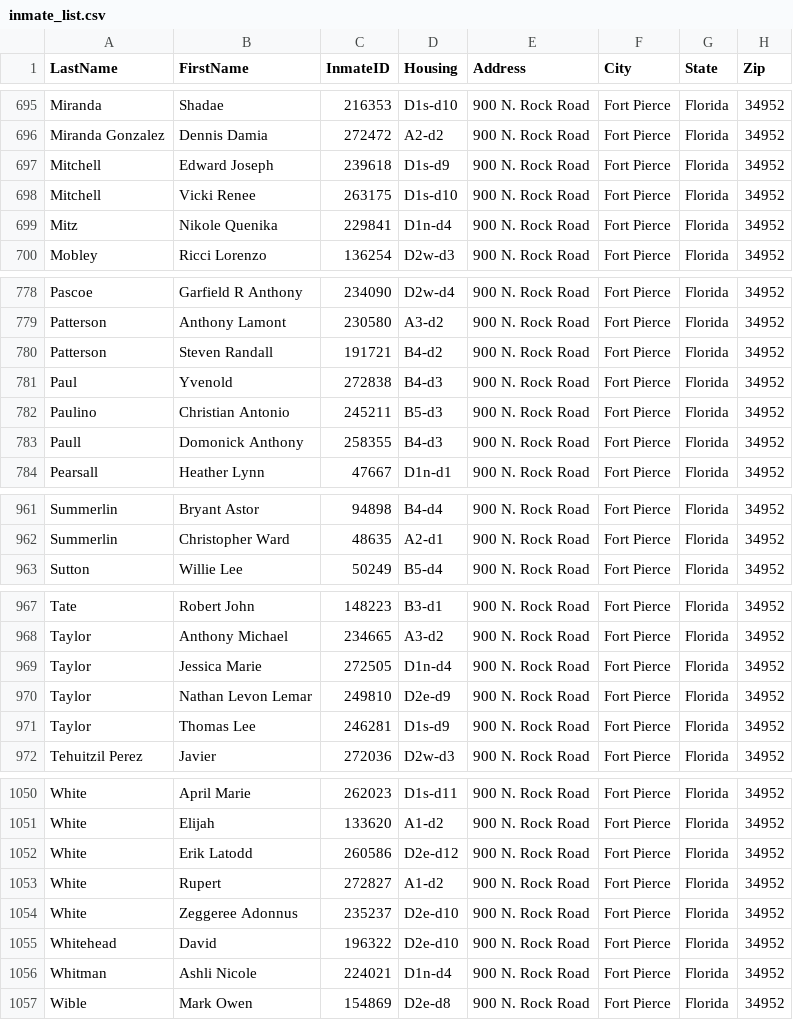
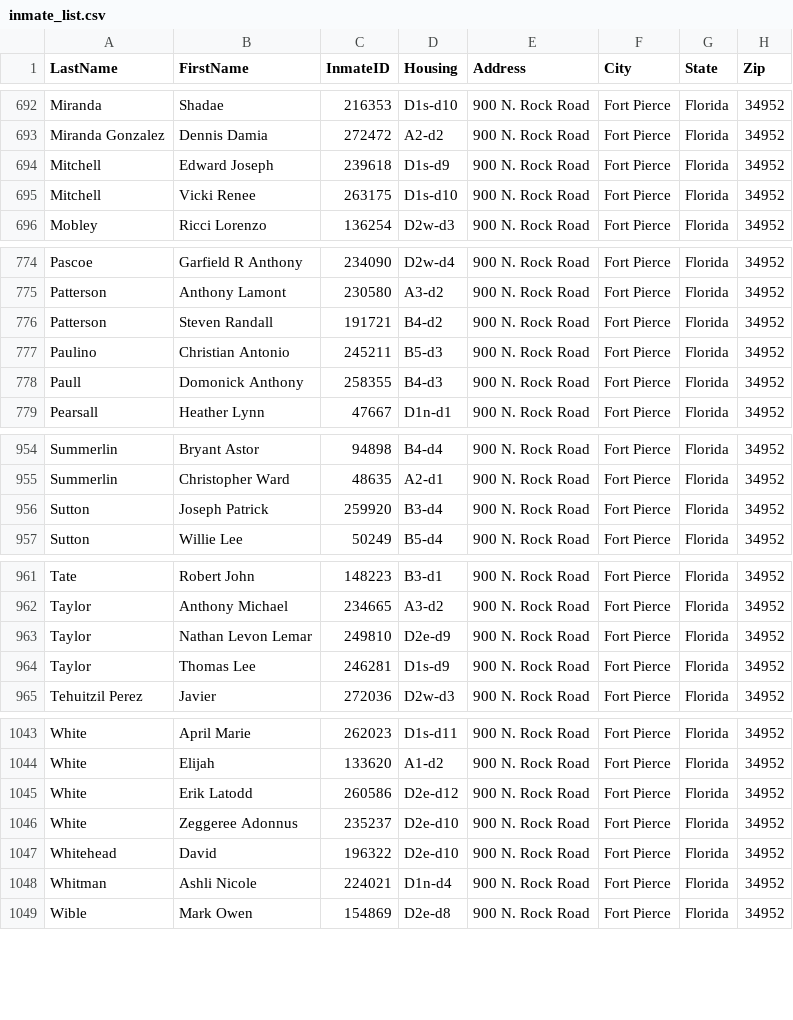
Before and after one commit to webrezaul/david, a CSV file: inmate_list.csv, drawn as a sheet; only a part is shown, gaps mark what is left out; the diff covers the shown part only.

```diff
--- a/inmate_list.csv
+++ b/inmate_list.csv
@@ -698,3 +695,2 @@ Mitchell,Edward Joseph,239618,D1s-d9,900 N. Rock Road,Fort Pierce,Florida,34952
 Mitchell,Vicki Renee,263175,D1s-d10,900 N. Rock Road,Fort Pierce,Florida,34952
-Mitz,Nikole Quenika,229841,D1n-d4,900 N. Rock Road,Fort Pierce,Florida,34952
 Mobley,Ricci Lorenzo,136254,D2w-d3,900 N. Rock Road,Fort Pierce,Florida,34952
@@ -780,3 +776,2 @@ Patterson,Anthony Lamont,230580,A3-d2,900 N. Rock Road,Fort Pierce,Florida,34952
 Patterson,Steven Randall,191721,B4-d2,900 N. Rock Road,Fort Pierce,Florida,34952
-Paul,Yvenold,272838,B4-d3,900 N. Rock Road,Fort Pierce,Florida,34952
 Paulino,Christian Antonio,245211,B5-d3,900 N. Rock Road,Fort Pierce,Florida,34952
@@ -962,2 +955,3 @@ Summerlin,Bryant Astor,94898,B4-d4,900 N. Rock Road,Fort Pierce,Florida,34952
 Summerlin,Christopher Ward,48635,A2-d1,900 N. Rock Road,Fort Pierce,Florida,34952
+Sutton,Joseph Patrick,259920,B3-d4,900 N. Rock Road,Fort Pierce,Florida,34952
 Sutton,Willie Lee,50249,B5-d4,900 N. Rock Road,Fort Pierce,Florida,34952
@@ -968,3 +962,2 @@ Tate,Robert John,148223,B3-d1,900 N. Rock Road,Fort Pierce,Florida,34952
 Taylor,Anthony Michael,234665,A3-d2,900 N. Rock Road,Fort Pierce,Florida,34952
-Taylor,Jessica Marie,272505,D1n-d4,900 N. Rock Road,Fort Pierce,Florida,34952
 Taylor,Nathan Levon Lemar,249810,D2e-d9,900 N. Rock Road,Fort Pierce,Florida,34952
@@ -1052,3 +1045,2 @@ White,Elijah,133620,A1-d2,900 N. Rock Road,Fort Pierce,Florida,34952
 White,Erik Latodd,260586,D2e-d12,900 N. Rock Road,Fort Pierce,Florida,34952
-White,Rupert,272827,A1-d2,900 N. Rock Road,Fort Pierce,Florida,34952
 White,Zeggeree Adonnus,235237,D2e-d10,900 N. Rock Road,Fort Pierce,Florida,34952
```
Also changed, not shown: 2 added rows, 7 removed rows and 25 edited cells elsewhere in this file, 1 other file.
